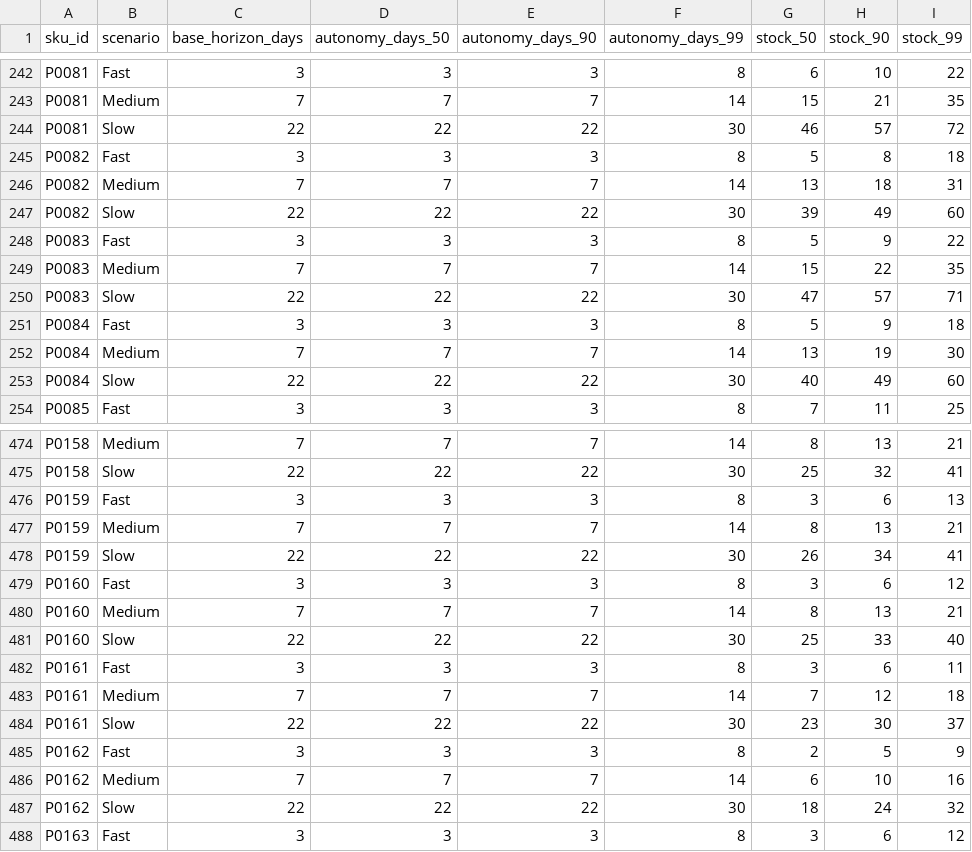
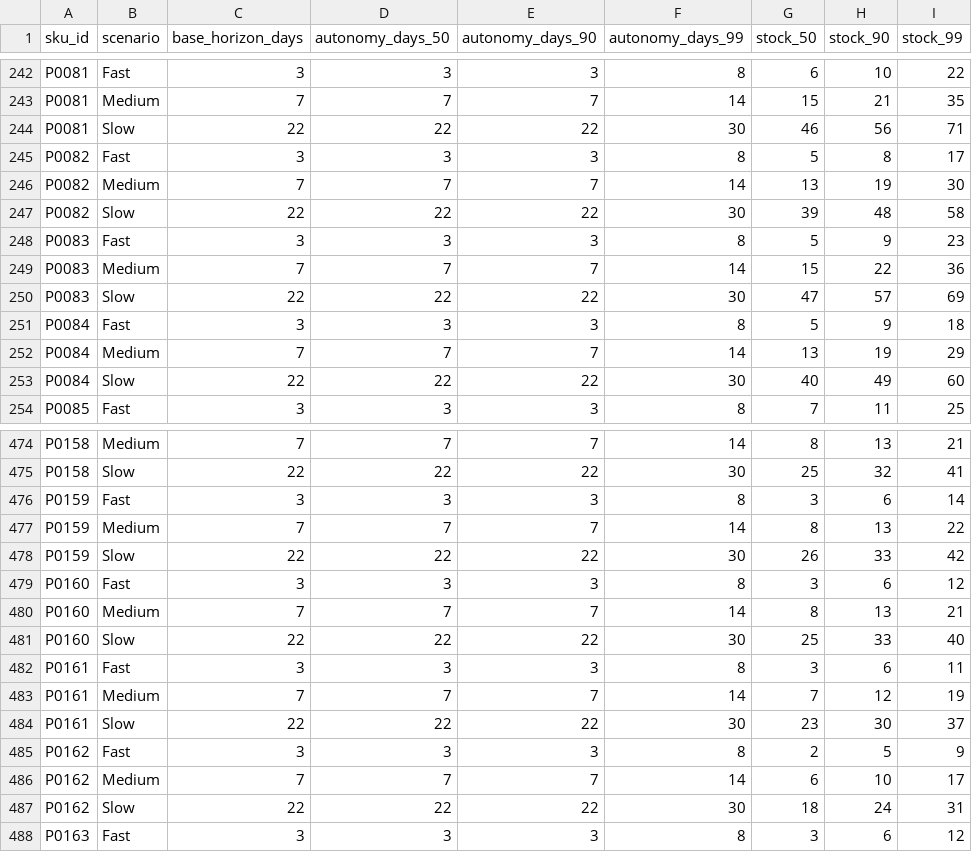
Before and after one commit to jackson-berbette/6335-CW2, a CSV file: Output/task2a_inventory_autonomy_results.csv, drawn as a sheet; only a part is shown, gaps mark what is left out; the diff covers the shown part only.

```diff
--- a/Output/task2a_inventory_autonomy_results.csv
+++ b/Output/task2a_inventory_autonomy_results.csv
@@ -243,11 +243,11 @@ P0081,Fast,3,3,3,8,6,10,22
 P0081,Medium,7,7,7,14,15,21,35
-P0081,Slow,22,22,22,30,46,57,72
-P0082,Fast,3,3,3,8,5,8,18
-P0082,Medium,7,7,7,14,13,18,31
-P0082,Slow,22,22,22,30,39,49,60
-P0083,Fast,3,3,3,8,5,9,22
-P0083,Medium,7,7,7,14,15,22,35
-P0083,Slow,22,22,22,30,47,57,71
+P0081,Slow,22,22,22,30,46,56,71
+P0082,Fast,3,3,3,8,5,8,17
+P0082,Medium,7,7,7,14,13,19,30
+P0082,Slow,22,22,22,30,39,48,58
+P0083,Fast,3,3,3,8,5,9,23
+P0083,Medium,7,7,7,14,15,22,36
+P0083,Slow,22,22,22,30,47,57,69
 P0084,Fast,3,3,3,8,5,9,18
-P0084,Medium,7,7,7,14,13,19,30
+P0084,Medium,7,7,7,14,13,19,29
 P0084,Slow,22,22,22,30,40,49,60
@@ -475,5 +475,5 @@ P0158,Medium,7,7,7,14,8,13,21
 P0158,Slow,22,22,22,30,25,32,41
-P0159,Fast,3,3,3,8,3,6,13
-P0159,Medium,7,7,7,14,8,13,21
-P0159,Slow,22,22,22,30,26,34,41
+P0159,Fast,3,3,3,8,3,6,14
+P0159,Medium,7,7,7,14,8,13,22
+P0159,Slow,22,22,22,30,26,33,42
 P0160,Fast,3,3,3,8,3,6,12
@@ -482,7 +482,7 @@ P0160,Slow,22,22,22,30,25,33,40
 P0161,Fast,3,3,3,8,3,6,11
-P0161,Medium,7,7,7,14,7,12,18
+P0161,Medium,7,7,7,14,7,12,19
 P0161,Slow,22,22,22,30,23,30,37
 P0162,Fast,3,3,3,8,2,5,9
-P0162,Medium,7,7,7,14,6,10,16
-P0162,Slow,22,22,22,30,18,24,32
+P0162,Medium,7,7,7,14,6,10,17
+P0162,Slow,22,22,22,30,18,24,31
 P0163,Fast,3,3,3,8,3,6,12
```
Also changed, not shown: 101 edited cells elsewhere in this file, 13 other files.
